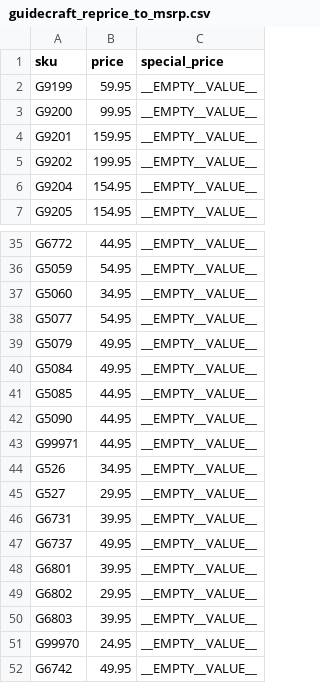
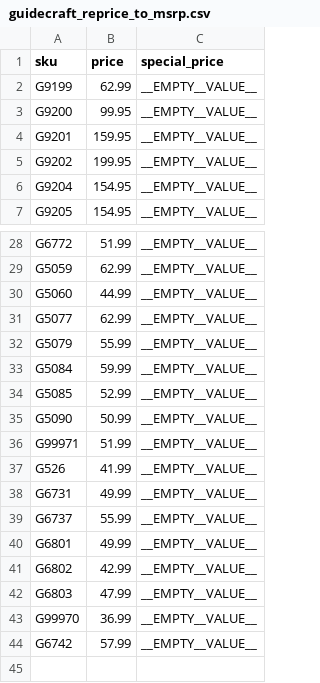
Before and after one commit to faramarza/SEO, a CSV file: docs/imports/guidecraft_reprice_to_msrp.csv, drawn as a sheet; only a part is shown, gaps mark what is left out; removed rows and columns are numbered as before the commit, all else as after; the diff covers the shown part only; the diff names each change by its address in the sheet, - before the commit and + after, or states it on an @@ line.

```diff
--- a/docs/imports/guidecraft_reprice_to_msrp.csv
+++ b/docs/imports/guidecraft_reprice_to_msrp.csv
-B2 (price): 59.95
+B2 (price): 62.99
-B28 (price): 44.95
+B28 (price): 51.99
-B29 (price): 54.95
+B29 (price): 62.99
-B30 (price): 34.95
+B30 (price): 44.99
-B31 (price): 54.95
+B31 (price): 62.99
-B32 (price): 49.95
+B32 (price): 55.99
-B33 (price): 49.95
+B33 (price): 59.99
-B34 (price): 44.95
+B34 (price): 52.99
-B35 (price): 44.95
+B35 (price): 50.99
-B36 (price): 44.95
+B36 (price): 51.99
-B37 (price): 34.95
+B37 (price): 41.99
-row 45: G527 | 29.95 | __EMPTY__VALUE__
-B38 (price): 39.95
+B38 (price): 49.99
-B39 (price): 49.95
+B39 (price): 55.99
-B40 (price): 39.95
+B40 (price): 49.99
-B41 (price): 29.95
+B41 (price): 42.99
-B42 (price): 39.95
+B42 (price): 47.99
-B43 (price): 24.95
+B43 (price): 36.99
-B44 (price): 49.95
+B44 (price): 57.99
```
Also changed, not shown: 7 removed rows and 19 edited cells elsewhere in this file, 1 other file.
